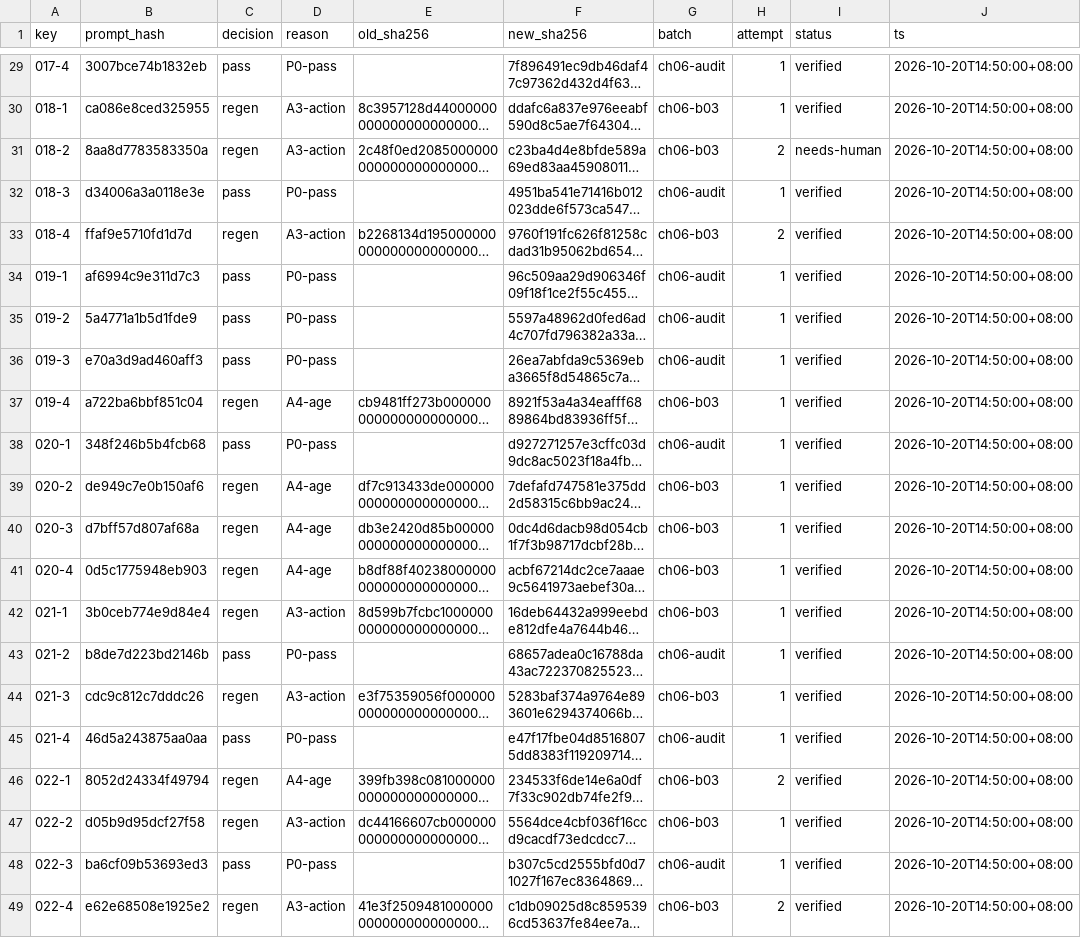
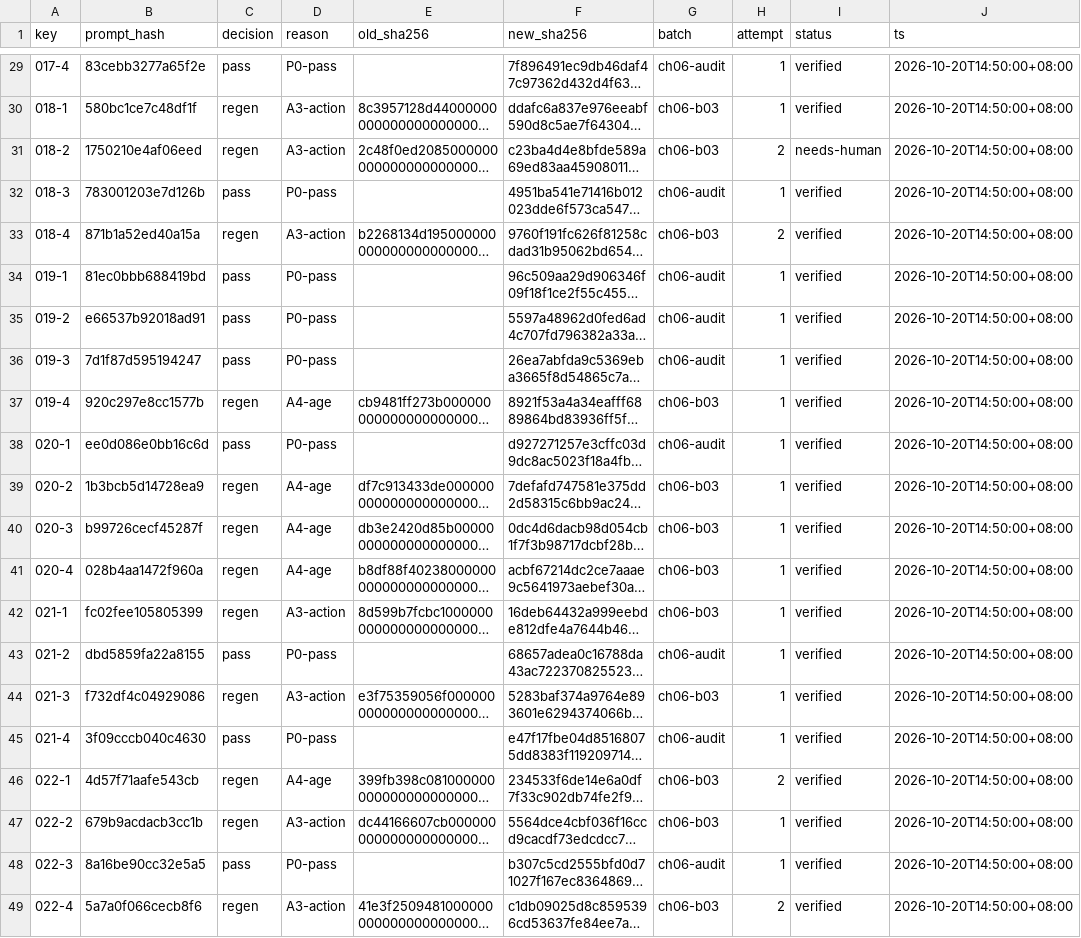
Before and after one commit to waleilei/babyGame, a CSV file: reports/panel-ledger/ch06.csv, drawn as a sheet; only a part is shown, gaps mark what is left out; long unchanged cells end in …; the diff covers the shown part only; the diff names each change by its address in the sheet, - before the commit and + after, or states it on an @@ line.

```diff
--- a/reports/panel-ledger/ch06.csv
+++ b/reports/panel-ledger/ch06.csv
-B29 (prompt_hash): 3007bce74b1832eb
+B29 (prompt_hash): 83cebb3277a65f2e
-B30 (prompt_hash): ca086e8ced325955
+B30 (prompt_hash): 580bc1ce7c48df1f
-B31 (prompt_hash): 8aa8d7783583350a
+B31 (prompt_hash): 1750210e4af06eed
-B32 (prompt_hash): d34006a3a0118e3e
+B32 (prompt_hash): 783001203e7d126b
-B33 (prompt_hash): ffaf9e5710fd1d7d
+B33 (prompt_hash): 871b1a52ed40a15a
-B34 (prompt_hash): af6994c9e311d7c3
+B34 (prompt_hash): 81ec0bbb688419bd
-B35 (prompt_hash): 5a4771a1b5d1fde9
+B35 (prompt_hash): e66537b92018ad91
-B36 (prompt_hash): e70a3d9ad460aff3
+B36 (prompt_hash): 7d1f87d595194247
-B37 (prompt_hash): a722ba6bbf851c04
+B37 (prompt_hash): 920c297e8cc1577b
-B38 (prompt_hash): 348f246b5b4fcb68
+B38 (prompt_hash): ee0d086e0bb16c6d
-B39 (prompt_hash): de949c7e0b150af6
+B39 (prompt_hash): 1b3bcb5d14728ea9
-B40 (prompt_hash): d7bff57d807af68a
+B40 (prompt_hash): b99726cecf45287f
-B41 (prompt_hash): 0d5c1775948eb903
+B41 (prompt_hash): 028b4aa1472f960a
-B42 (prompt_hash): 3b0ceb774e9d84e4
+B42 (prompt_hash): fc02fee105805399
-B43 (prompt_hash): b8de7d223bd2146b
+B43 (prompt_hash): dbd5859fa22a8155
-B44 (prompt_hash): cdc9c812c7dddc26
+B44 (prompt_hash): f732df4c04929086
-B45 (prompt_hash): 46d5a243875aa0aa
+B45 (prompt_hash): 3f09cccb040c4630
-B46 (prompt_hash): 8052d24334f49794
+B46 (prompt_hash): 4d57f71aafe543cb
-B47 (prompt_hash): d05b9d95dcf27f58
+B47 (prompt_hash): 679b9acdacb3cc1b
-B48 (prompt_hash): ba6cf09b53693ed3
+B48 (prompt_hash): 8a16be90cc32e5a5
-B49 (prompt_hash): e62e68508e1925e2
+B49 (prompt_hash): 5a7a0f066cecb8f6
```
Also changed, not shown: 27 edited cells elsewhere in this file, reports/panel-ledger/ch05.csv, reports/panel-ledger/ch07.csv, 30 other files.
